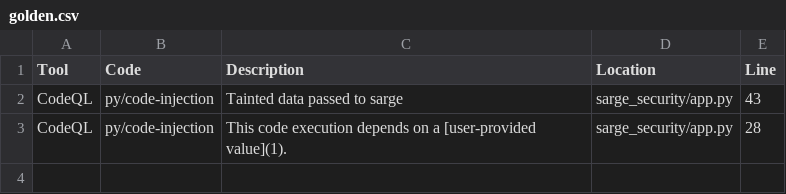
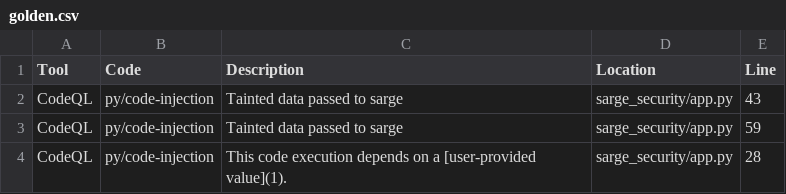
Before and after one commit to smelc/sarge-security-codeql, a CSV file: .github/codeql/golden.csv, drawn as a sheet; the diff names each change by its address in the sheet, - before the commit and + after, or states it on an @@ line.

Commit message:
Finally catch input->sarge.run vulnerability
See how the golden file changes

```diff
--- a/.github/codeql/golden.csv
+++ b/.github/codeql/golden.csv
+row 3: CodeQL | py/code-injection | Tainted data passed to sarge | sarge_security/app.py | 59
```
Also changed, not shown: 1 other file.
